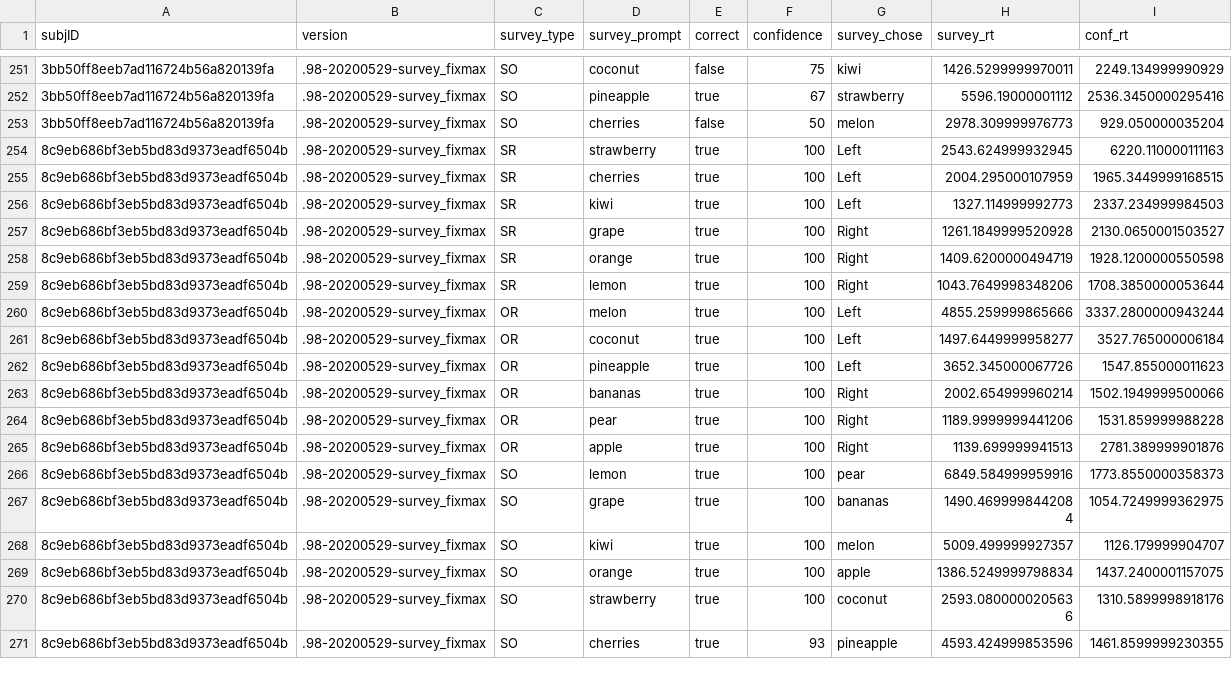
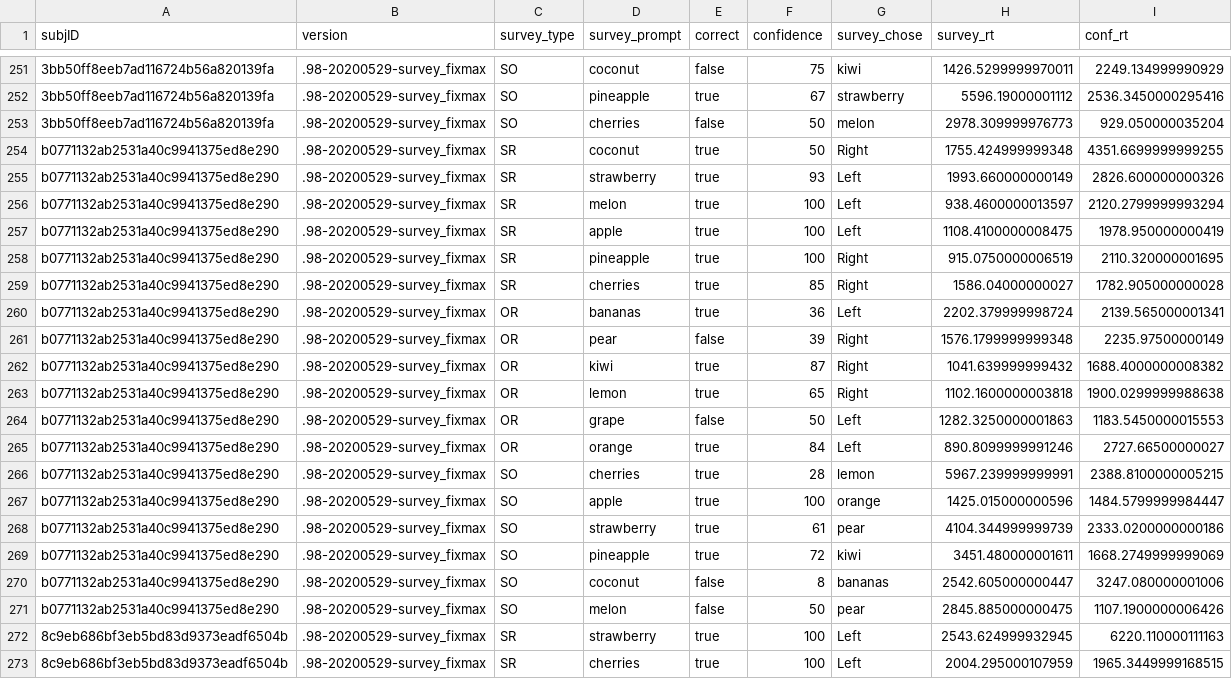
Before and after one commit to LabNeuroCogDevel/slipstask, a TSV file: analysis/txt/fruit_survey.tsv, drawn as a sheet; only a part is shown, gaps mark what is left out; the shorter side is filled out with more unchanged rows; the diff names each change by its address in the sheet, - before the commit and + after, or states it on an @@ line.

```diff
--- a/analysis/txt/fruit_survey.tsv
+++ b/analysis/txt/fruit_survey.tsv
+row 254: b0771132ab2531a40c9941375ed8e290 | .98-20200529-survey_fixmax | SR | coconut | true | 50 | Right | 1755.424999999348 | 4351.6699999999255
+row 255: b0771132ab2531a40c9941375ed8e290 | .98-20200529-survey_fixmax | SR | strawberry | true | 93 | Left | 1993.660000000149 | 2826.600000000326
+row 256: b0771132ab2531a40c9941375ed8e290 | .98-20200529-survey_fixmax | SR | melon | true | 100 | Left | 938.4600000013597 | 2120.2799999993294
+row 257: b0771132ab2531a40c9941375ed8e290 | .98-20200529-survey_fixmax | SR | apple | true | 100 | Left | 1108.4100000008475 | 1978.950000000419
+row 258: b0771132ab2531a40c9941375ed8e290 | .98-20200529-survey_fixmax | SR | pineapple | true | 100 | Right | 915.0750000006519 | 2110.320000001695
+row 259: b0771132ab2531a40c9941375ed8e290 | .98-20200529-survey_fixmax | SR | cherries | true | 85 | Right | 1586.04000000027 | 1782.905000000028
+row 260: b0771132ab2531a40c9941375ed8e290 | .98-20200529-survey_fixmax | OR | bananas | true | 36 | Left | 2202.379999998724 | 2139.565000001341
+row 261: b0771132ab2531a40c9941375ed8e290 | .98-20200529-survey_fixmax | OR | pear | false | 39 | Right | 1576.1799999999348 | 2235.97500000149
+row 262: b0771132ab2531a40c9941375ed8e290 | .98-20200529-survey_fixmax | OR | kiwi | true | 87 | Right | 1041.639999999432 | 1688.4000000008382
+row 263: b0771132ab2531a40c9941375ed8e290 | .98-20200529-survey_fixmax | OR | lemon | true | 65 | Right | 1102.1600000003818 | 1900.0299999988638
+row 264: b0771132ab2531a40c9941375ed8e290 | .98-20200529-survey_fixmax | OR | grape | false | 50 | Left | 1282.3250000001863 | 1183.5450000015553
+row 265: b0771132ab2531a40c9941375ed8e290 | .98-20200529-survey_fixmax | OR | orange | true | 84 | Left | 890.8099999991246 | 2727.66500000027
+row 266: b0771132ab2531a40c9941375ed8e290 | .98-20200529-survey_fixmax | SO | cherries | true | 28 | lemon | 5967.239999999991 | 2388.8100000005215
+row 267: b0771132ab2531a40c9941375ed8e290 | .98-20200529-survey_fixmax | SO | apple | true | 100 | orange | 1425.015000000596 | 1484.5799999984447
+row 268: b0771132ab2531a40c9941375ed8e290 | .98-20200529-survey_fixmax | SO | strawberry | true | 61 | pear | 4104.344999999739 | 2333.0200000000186
+row 269: b0771132ab2531a40c9941375ed8e290 | .98-20200529-survey_fixmax | SO | pineapple | true | 72 | kiwi | 3451.480000001611 | 1668.2749999999069
+row 270: b0771132ab2531a40c9941375ed8e290 | .98-20200529-survey_fixmax | SO | coconut | false | 8 | bananas | 2542.605000000447 | 3247.080000001006
+row 271: b0771132ab2531a40c9941375ed8e290 | .98-20200529-survey_fixmax | SO | melon | false | 50 | pear | 2845.885000000475 | 1107.1900000006426
```
Also changed, not shown: analysis/txt/feedback.tsv, 2 other files.
